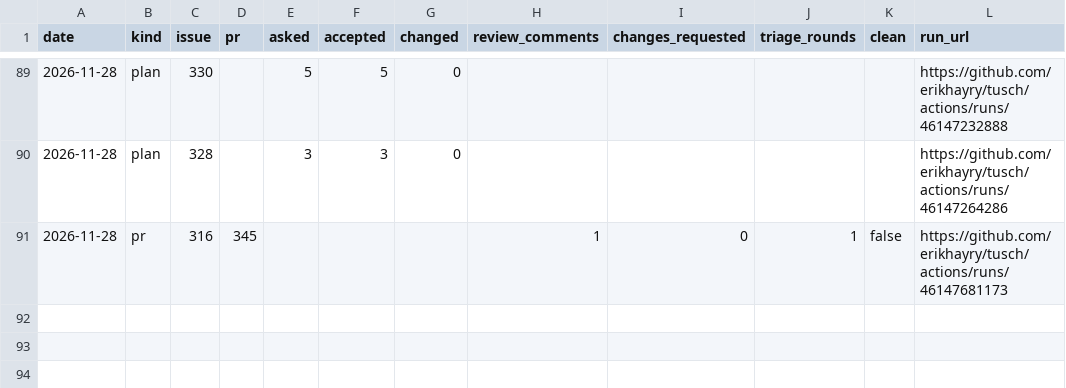
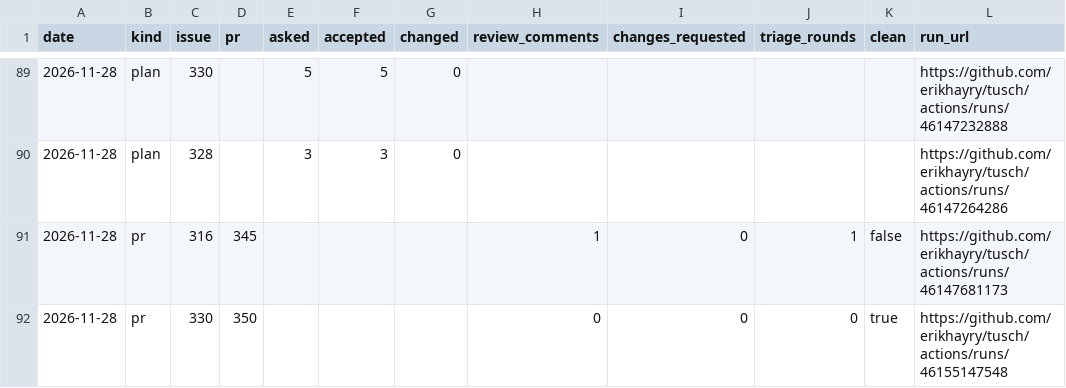
Before and after one commit to erikhayry/tusch, a CSV file: trust.csv, drawn as a sheet; only a part is shown, gaps mark what is left out.

```diff
--- a/trust.csv
+++ b/trust.csv
@@ -91 +91,2 @@ date,kind,issue,pr,asked,accepted,changed,review_comments,changes_requested,tria
 2026-11-28,pr,316,345,,,,1,0,1,false,https://github.com/erikhayry/tusch/actions/runs/46147681173
+2026-11-28,pr,330,350,,,,0,0,0,true,https://github.com/erikhayry/tusch/actions/runs/46155147548
```
